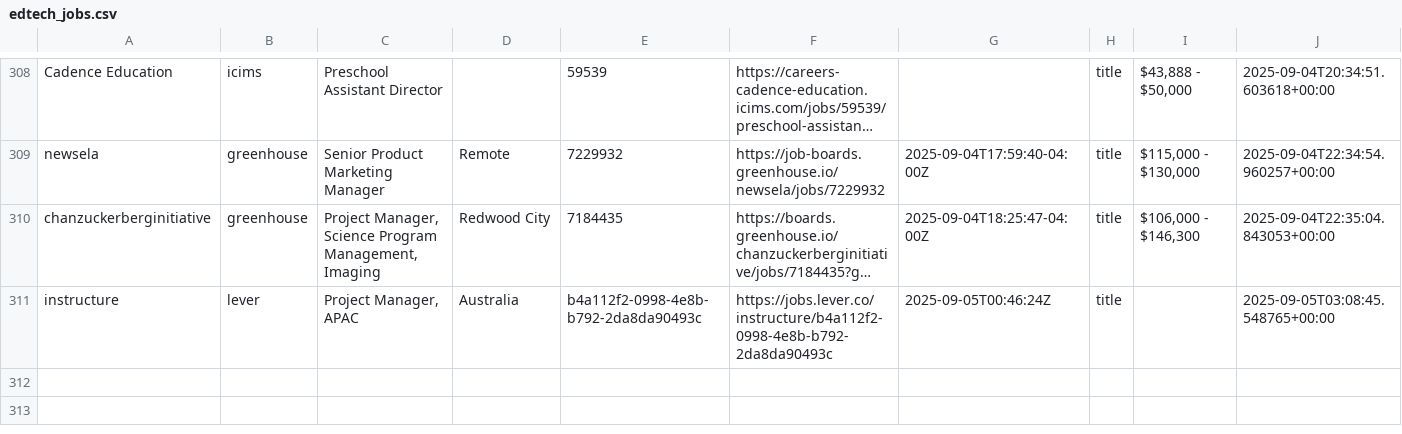
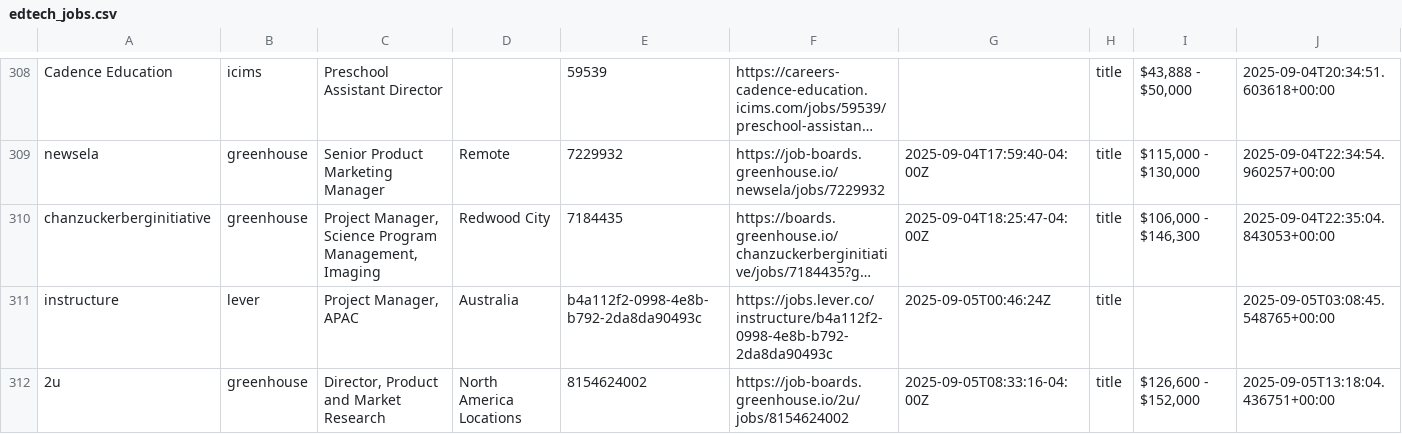
Before and after one commit to mollyoliviamund-maker/edtech-jobs, a CSV file: edtech_jobs.csv, drawn as a sheet; only a part is shown, gaps mark what is left out; long unchanged cells end in …; the diff names each change by its address in the sheet, - before the commit and + after, or states it on an @@ line.

```diff
--- a/edtech_jobs.csv
+++ b/edtech_jobs.csv
+row 312: 2u | greenhouse | Director, Product and Market Research | North America Locations | 8154624002 | https://job-boards.greenhouse.io/2u/jobs/8154624002 | 2025-09-05T08:33:16-04:00Z | title | $126,600 - $152,000 | 2025-09-05T13:18:04.436751+00:00
```
Also changed, not shown: 1 other file.
